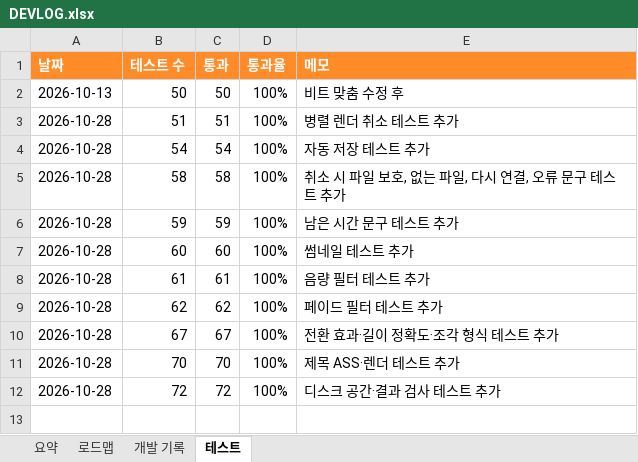
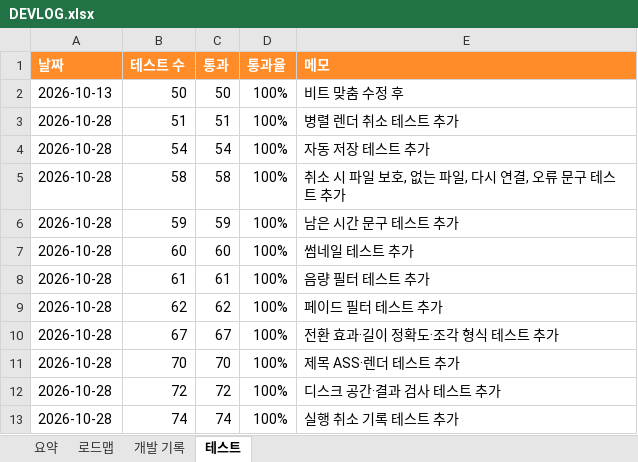
Before and after one commit to gvngjn/wonagv, an Excel workbook: video/DEVLOG.xlsx, sheet 테스트, drawn as a sheet; values as stored, in another font and other column widths than the file's, no borders; table styles not drawn; the diff names each change by its address in the sheet, - before the commit and + after, or states it on an @@ line.

```diff
--- a/video/DEVLOG.xlsx (sheet 테스트)
+++ b/video/DEVLOG.xlsx (sheet 테스트)
+row 13: 2026-10-28 | 74 | 74 | 100% | 실행 취소 기록 테스트 추가
```
Also changed, not shown: sheet 개발 기록, sheet 요약, sheet 로드맵, formulas that keep their value, 5 other files.
